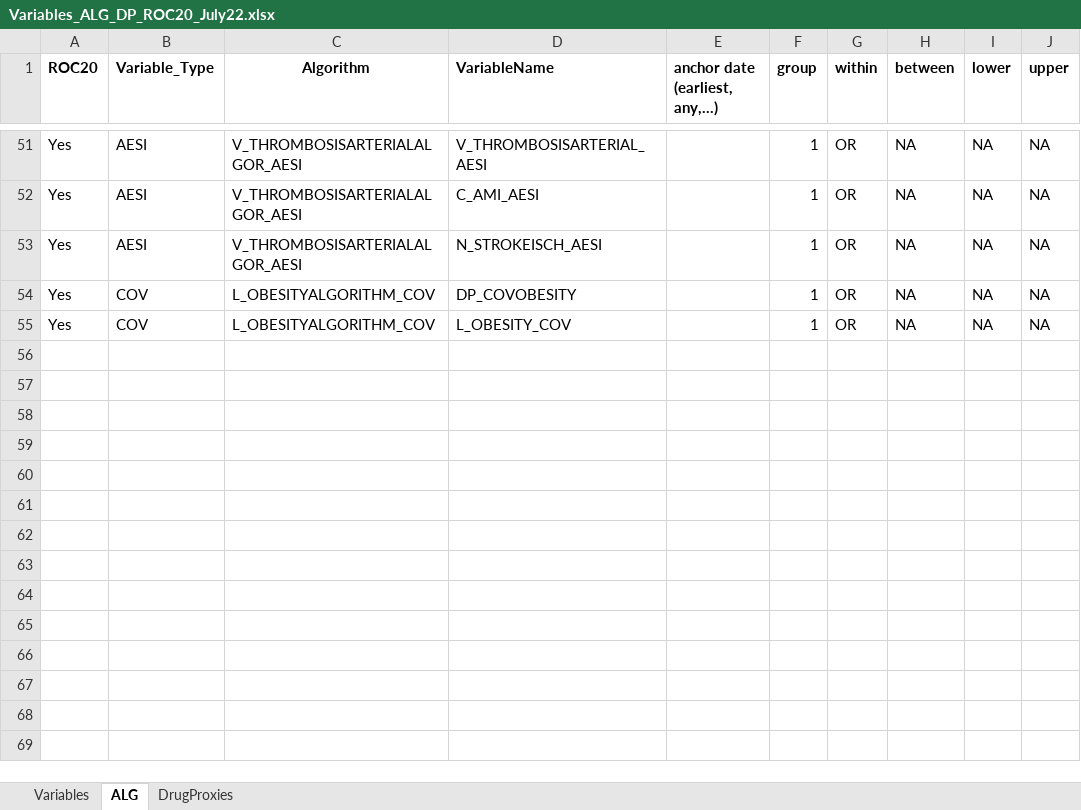
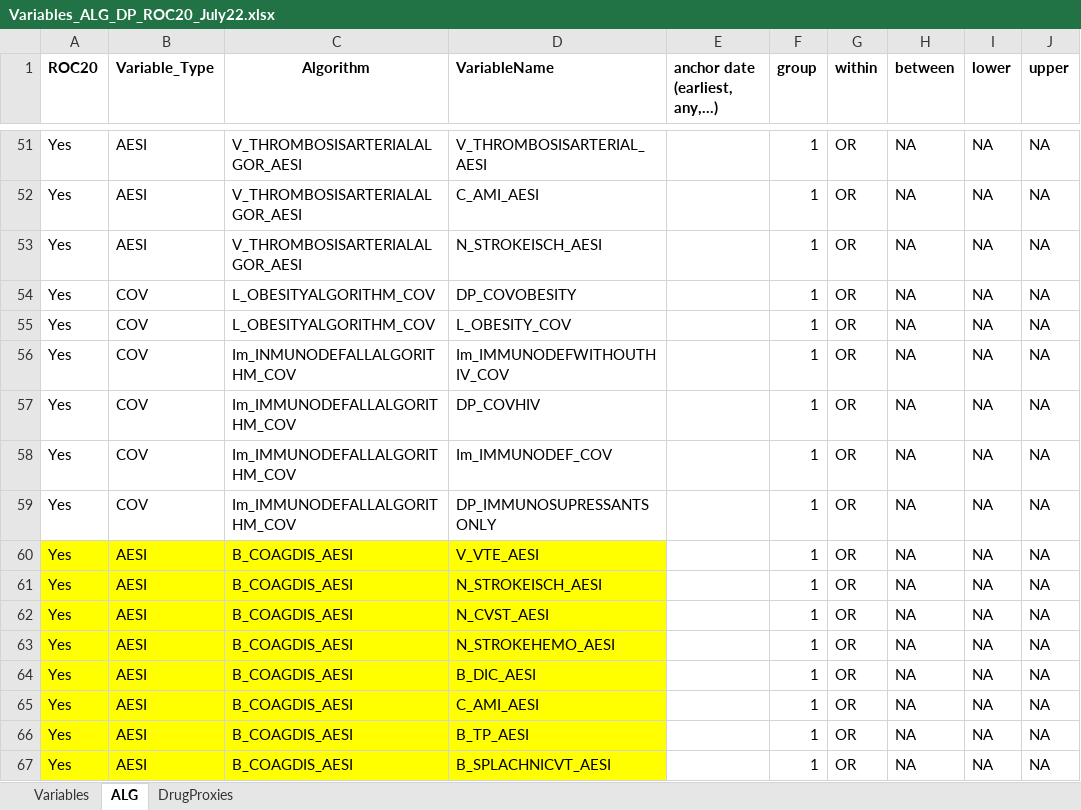
Before and after one commit to svetlanabelitser/CVM, an Excel workbook: p_parameters/archive_parameters/Variables_ALG_DP_ROC20_July22.xlsx, sheet ALG, drawn as a sheet; only a part is shown, gaps mark what is left out; values as stored, in another font and other column widths than the file's, no borders; the diff names each change by its address in the sheet, - before the commit and + after, or states it on an @@ line.

```diff
--- a/p_parameters/archive_parameters/Variables_ALG_DP_ROC20_July22.xlsx (sheet ALG)
+++ b/p_parameters/archive_parameters/Variables_ALG_DP_ROC20_July22.xlsx (sheet ALG)
+row 56: Yes | COV | Im_INMUNODEFALLALGORITHM_COV | Im_IMMUNODEFWITHOUTHIV_COV |  | 1 | OR | NA | NA | NA
+row 57: Yes | COV | Im_IMMUNODEFALLALGORITHM_COV | DP_COVHIV |  | 1 | OR | NA | NA | NA
+row 58: Yes | COV | Im_IMMUNODEFALLALGORITHM_COV | Im_IMMUNODEF_COV |  | 1 | OR | NA | NA | NA
+row 59: Yes | COV | Im_IMMUNODEFALLALGORITHM_COV | DP_IMMUNOSUPRESSANTSONLY |  | 1 | OR | NA | NA | NA
+row 60: Yes | AESI | B_COAGDIS_AESI | V_VTE_AESI |  | 1 | OR | NA | NA | NA
+row 61: Yes | AESI | B_COAGDIS_AESI | N_STROKEISCH_AESI |  | 1 | OR | NA | NA | NA
+row 62: Yes | AESI | B_COAGDIS_AESI | N_CVST_AESI |  | 1 | OR | NA | NA | NA
+row 63: Yes | AESI | B_COAGDIS_AESI | N_STROKEHEMO_AESI |  | 1 | OR | NA | NA | NA
+row 64: Yes | AESI | B_COAGDIS_AESI | B_DIC_AESI |  | 1 | OR | NA | NA | NA
+row 65: Yes | AESI | B_COAGDIS_AESI | C_AMI_AESI |  | 1 | OR | NA | NA | NA
+row 66: Yes | AESI | B_COAGDIS_AESI | B_TP_AESI |  | 1 | OR | NA | NA | NA
+row 67: Yes | AESI | B_COAGDIS_AESI | B_SPLACHNICVT_AESI |  | 1 | OR | NA | NA | NA
```
Also changed, not shown: sheet Variables, sheet DrugProxies, 1 other file.
